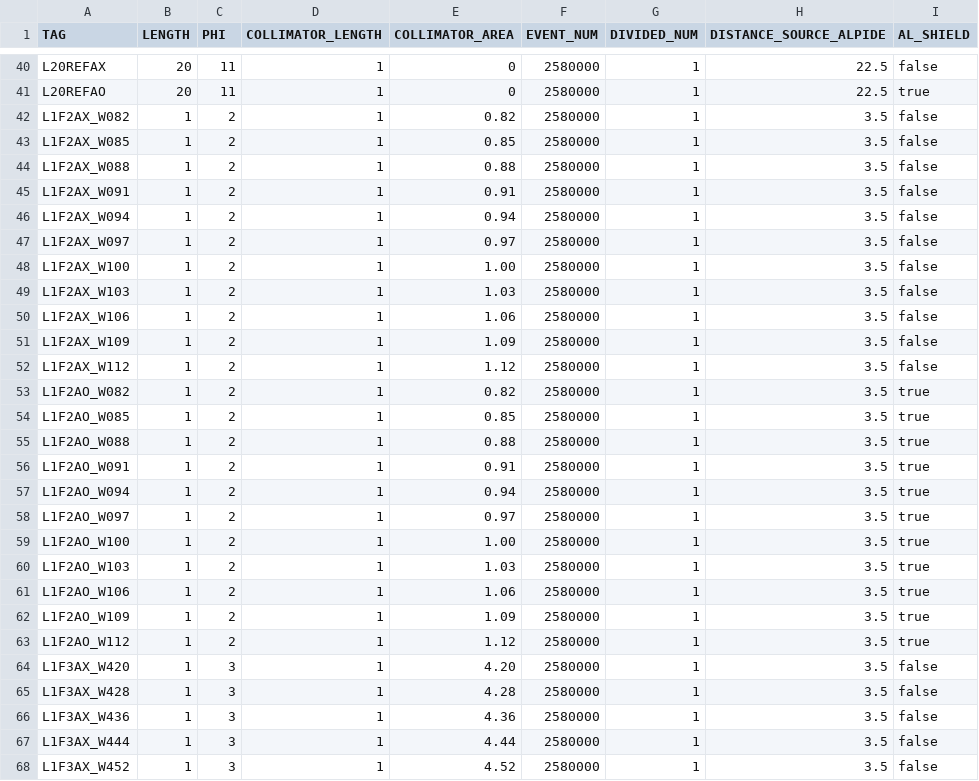
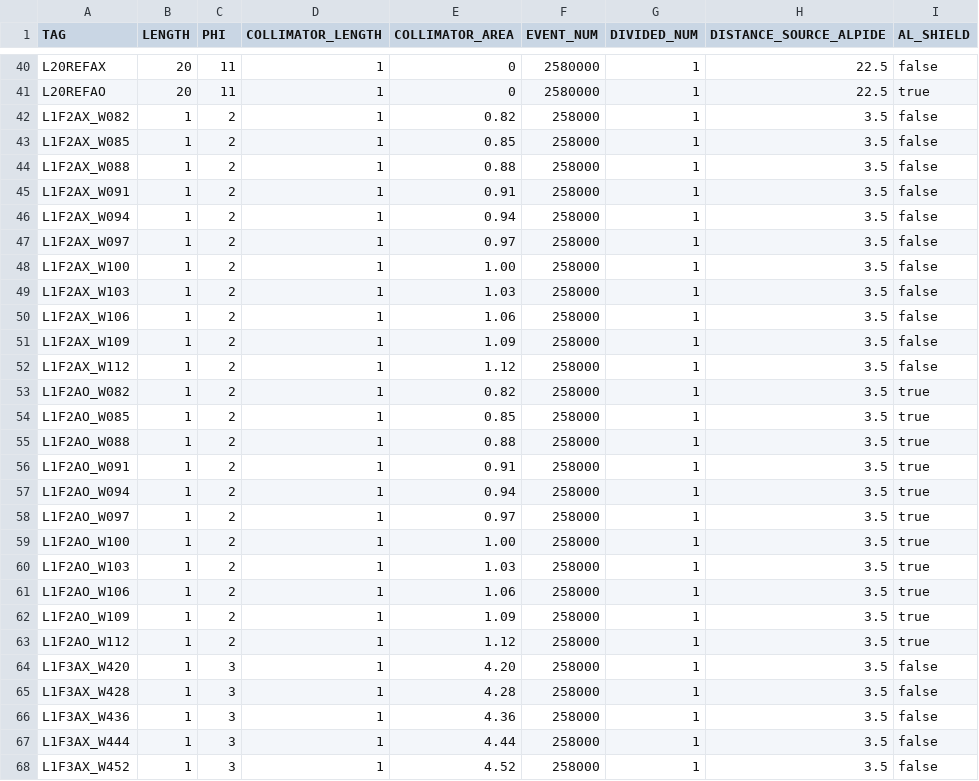
Before and after one commit to keistad-root/ATOM, a CSV file: config/g4simulation/g4information.csv, drawn as a sheet; only a part is shown, gaps mark what is left out; the diff covers the shown part only; the diff names each change by its address in the sheet, - before the commit and + after, or states it on an @@ line.

Commit message:
auto commit at 2025-02-07 13:00:01

```diff
--- a/config/g4simulation/g4information.csv
+++ b/config/g4simulation/g4information.csv
-F42:F68 (EVENT_NUM): 2580000
+F42:F68 (EVENT_NUM): 258000
```
Also changed, not shown: 149 edited cells elsewhere in this file.
